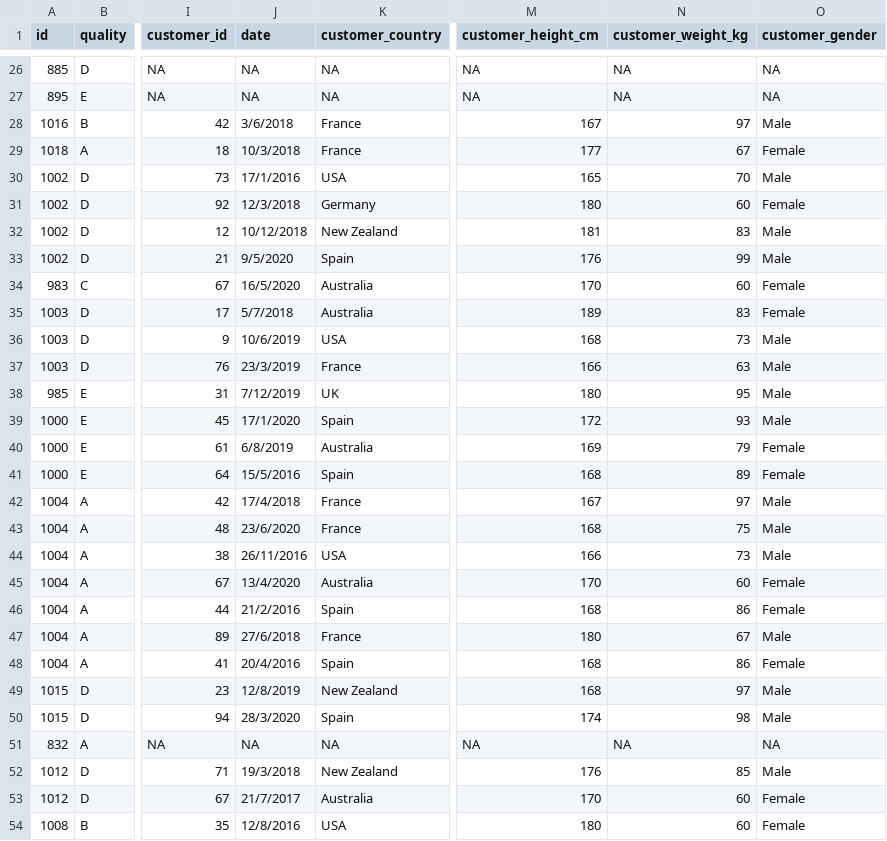
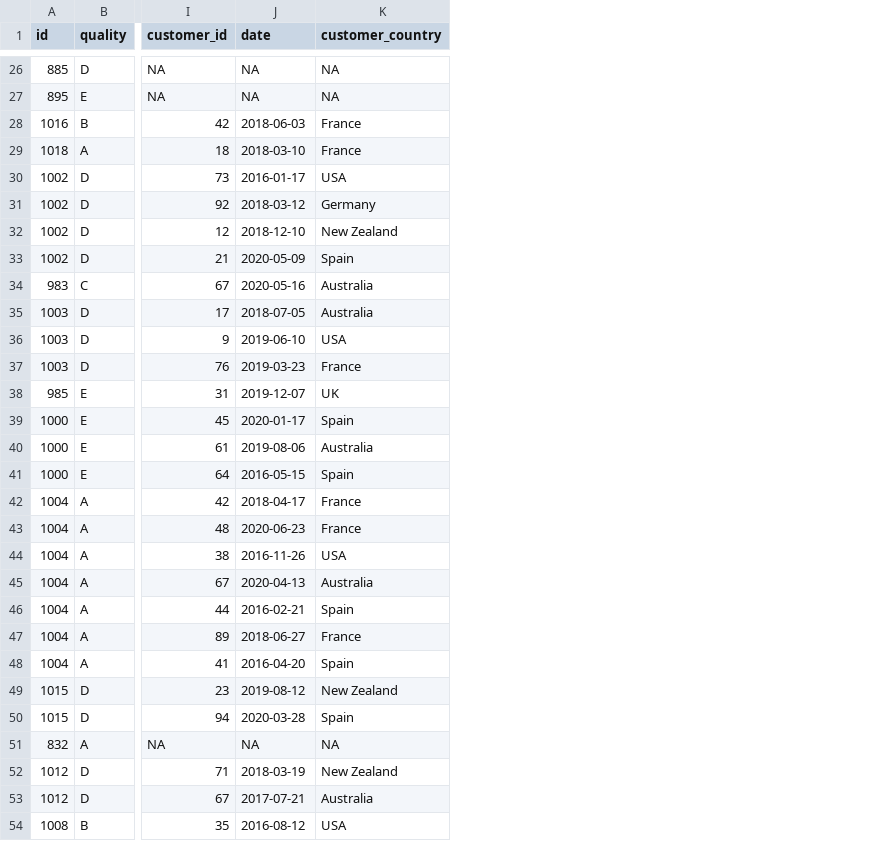
Before and after one commit to JusRos/codeclan_homework_JustynaRosiak, a CSV file: week_9/PDA_data_transformation/toys_joined.csv, drawn as a sheet; only a part is shown, gaps mark what is left out; the diff covers the shown part only; the diff names each change by its address in the sheet, - before the commit and + after, or states it on an @@ line.

```diff
--- a/week_9/PDA_data_transformation/toys_joined.csv
+++ b/week_9/PDA_data_transformation/toys_joined.csv
-column M (customer_height_cm), rows 26-54: NA | NA | 167 | 177 | 165 | 180 | 181 | 176 | 170 | 189 | 168 | 166 | 180 | 172 | 169 | 168 | 167 | 168 | 166 | 170 | 168 | 180 | 168 | 168 | 174 | NA | 176 | 170 | 180
-column N (customer_weight_kg), rows 26-54: NA | NA | 97 | 67 | 70 | 60 | 83 | 99 | 60 | 83 | 73 | 63 | 95 | 93 | 79 | 89 | 97 | 75 | 73 | 60 | 86 | 67 | 86 | 97 | 98 | NA | 85 | 60 | 60
-column O (customer_gender), rows 26-54: NA | NA | Male | Female | Male | Female | Male | Male | Female | Female | Male | Male | Male | Male | Female | Female | Male | Male | Male | Female | Female | Male | Female | Male | Male | NA | Male | Female | Female
-J28 (date): 3/6/2018
+J28 (date): 2018-06-03
-J29 (date): 10/3/2018
+J29 (date): 2018-03-10
-J30 (date): 17/1/2016
+J30 (date): 2016-01-17
-J31 (date): 12/3/2018
+J31 (date): 2018-03-12
-J32 (date): 10/12/2018
+J32 (date): 2018-12-10
-J33 (date): 9/5/2020
+J33 (date): 2020-05-09
-J34 (date): 16/5/2020
+J34 (date): 2020-05-16
-J35 (date): 5/7/2018
+J35 (date): 2018-07-05
-J36 (date): 10/6/2019
+J36 (date): 2019-06-10
-J37 (date): 23/3/2019
+J37 (date): 2019-03-23
-J38 (date): 7/12/2019
+J38 (date): 2019-12-07
-J39 (date): 17/1/2020
+J39 (date): 2020-01-17
-J40 (date): 6/8/2019
+J40 (date): 2019-08-06
-J41 (date): 15/5/2016
+J41 (date): 2016-05-15
-J42 (date): 17/4/2018
+J42 (date): 2018-04-17
-J43 (date): 23/6/2020
+J43 (date): 2020-06-23
-J44 (date): 26/11/2016
+J44 (date): 2016-11-26
-J45 (date): 13/4/2020
+J45 (date): 2020-04-13
-J46 (date): 21/2/2016
+J46 (date): 2016-02-21
-J47 (date): 27/6/2018
+J47 (date): 2018-06-27
-J48 (date): 20/4/2016
+J48 (date): 2016-04-20
-J49 (date): 12/8/2019
+J49 (date): 2019-08-12
-J50 (date): 28/3/2020
+J50 (date): 2020-03-28
-J52 (date): 19/3/2018
+J52 (date): 2018-03-19
-J53 (date): 21/7/2017
+J53 (date): 2017-07-21
-J54 (date): 12/8/2016
+J54 (date): 2016-08-12
```
Also changed, not shown: 62 edited cells elsewhere in this file, 6 other files.
